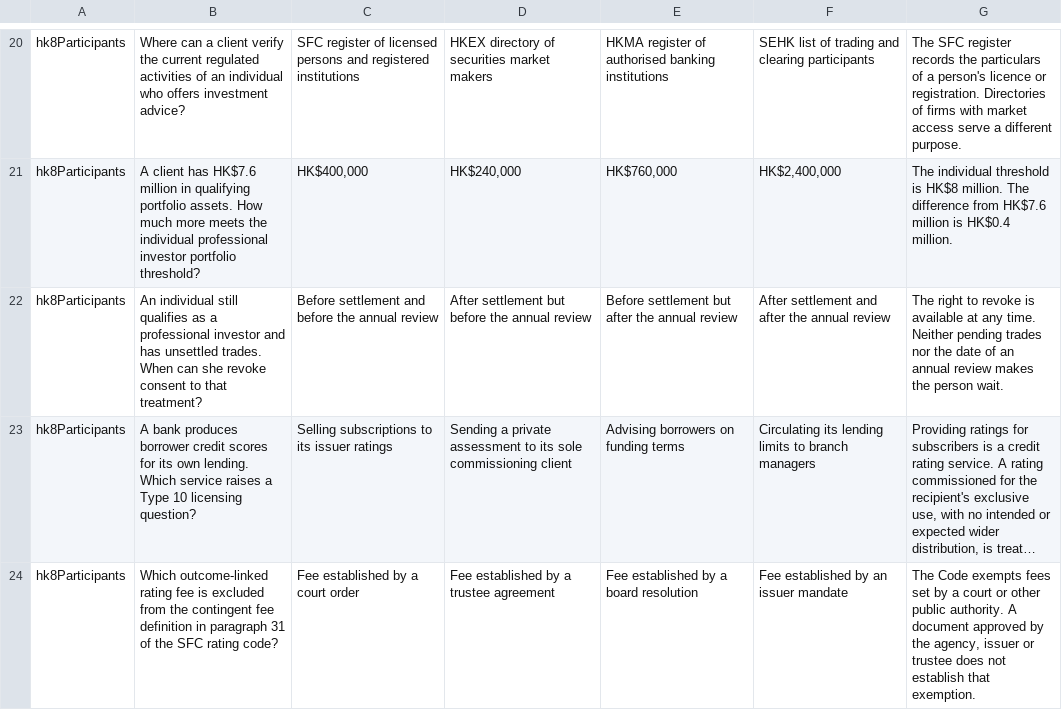
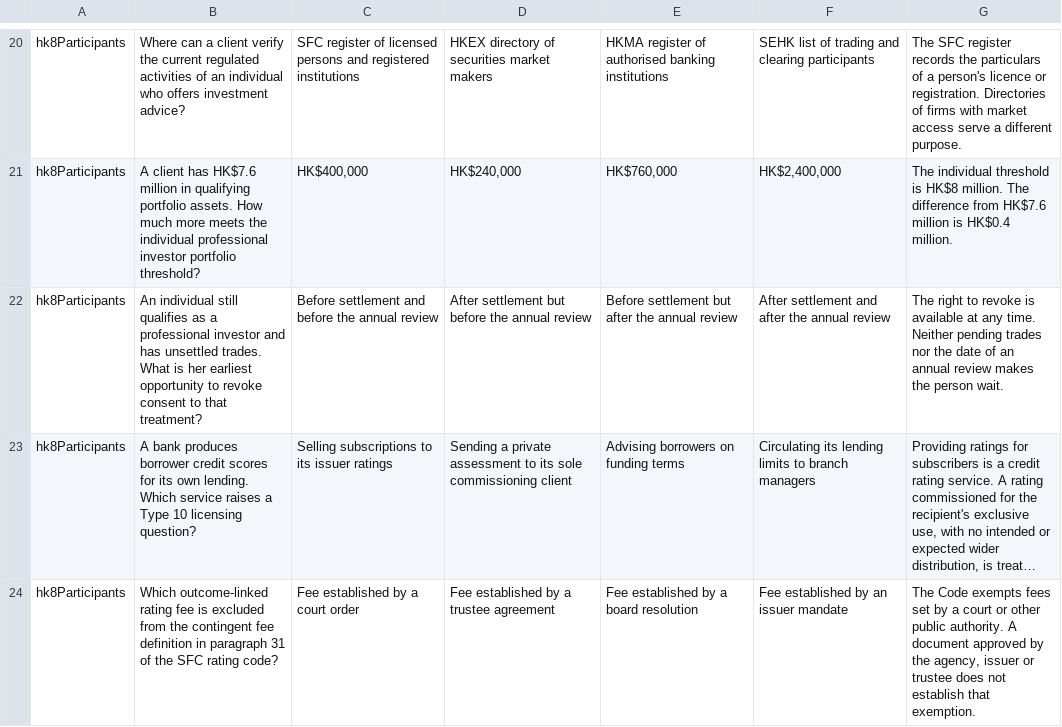
Before and after one commit to johnbr0phy/driving-test-app, a TSV file: tools/practice/hklesfi8/participants-administration.tsv, drawn as a sheet; only a part is shown, gaps mark what is left out; long unchanged cells end in …; the diff names each change by its address in the sheet, - before the commit and + after, or states it on an @@ line.

Commit message:
Specify earliest time to withdraw investor consent

```diff
--- a/tools/practice/hklesfi8/participants-administration.tsv
+++ b/tools/practice/hklesfi8/participants-administration.tsv
-B22: …unsettled trades. When can she revoke consent…
+B22: …unsettled trades. What is her earliest opportunity to revoke consent…
```
Also changed, not shown: 1 other file.
